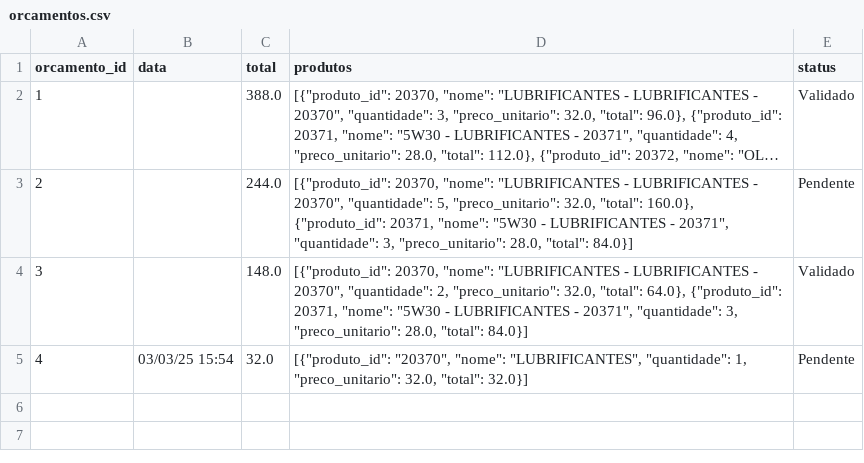
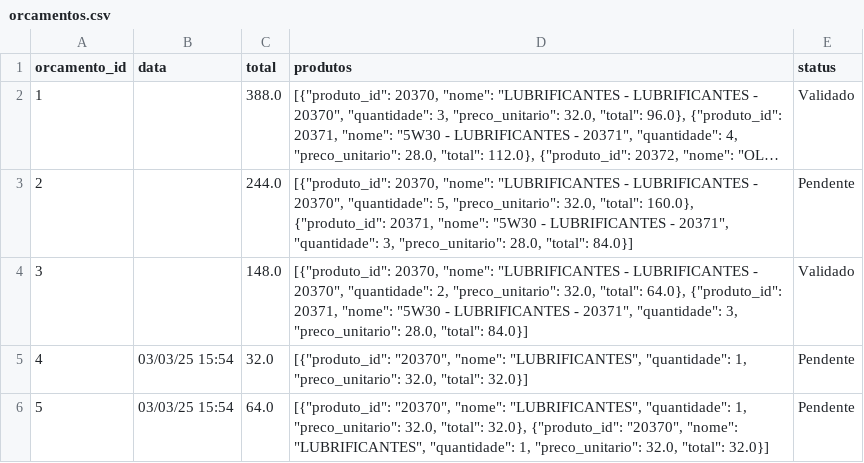
Before and after one commit to Degan906/Estoque2, a CSV file: orcamentos.csv, drawn as a sheet; long unchanged cells end in …; the diff names each change by its address in the sheet, - before the commit and + after, or states it on an @@ line.

Commit message:
Atualizando orcamentos.csv

```diff
--- a/orcamentos.csv
+++ b/orcamentos.csv
+row 6: 5 | 03/03/25 15:54 | 64.0 | [{"produto_id": "20370", "nome": "LUBRIFICANTES", "quantidade": 1, "preco_unitario": 32.0, "total": 32.0}, {"produto_id": "20370", "nome": "LUBRIFICANTES", "quantidade": 1, "preco_unitario": 32.0, "total": 32.0}] | Pendente
```
